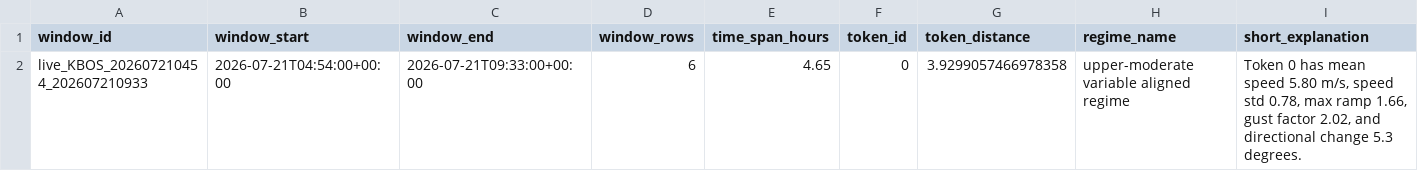
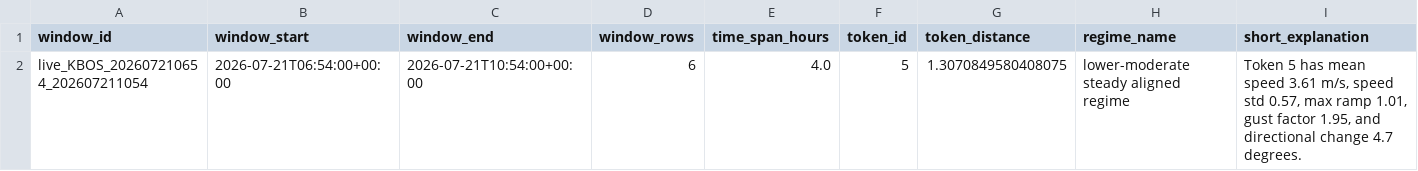
Before and after one commit to nayanananto/wind_live_hitl, a CSV file: data/live/semantic_states/KBOS_live_semantic_state.csv, drawn as a sheet; only a part is shown; removed rows and columns are numbered as before the commit, all else as after; rows hold the shown columns only; the diff names each change by its address in the sheet, - before the commit and + after, or states it on an @@ line.

```diff
--- a/data/live/semantic_states/KBOS_live_semantic_state.csv
+++ b/data/live/semantic_states/KBOS_live_semantic_state.csv
-row 2: live_KBOS_202607210454_202607210933 | 2026-07-21T04:54:00+00:00 | 2026-07-21T09:33:00+00:00 | 6 | 4.65 | 0 | 3.9299057466978358 | upper-moderate variable aligned regime | Token 0 has mean speed 5.80 m/s, speed std 0.78, max ramp 1.66, gust factor 2.02, and directional change 5.3 degrees.
+row 2: live_KBOS_202607210654_202607211054 | 2026-07-21T06:54:00+00:00 | 2026-07-21T10:54:00+00:00 | 6 | 4.0 | 5 | 1.3070849580408075 | lower-moderate steady aligned regime | Token 5 has mean speed 3.61 m/s, speed std 0.57, max ramp 1.01, gust factor 1.95, and directional change 4.7 degrees.
```
Also changed, not shown: data/live/aviationweather_metar/KBOS/metar_live.csv, 3 other files.
